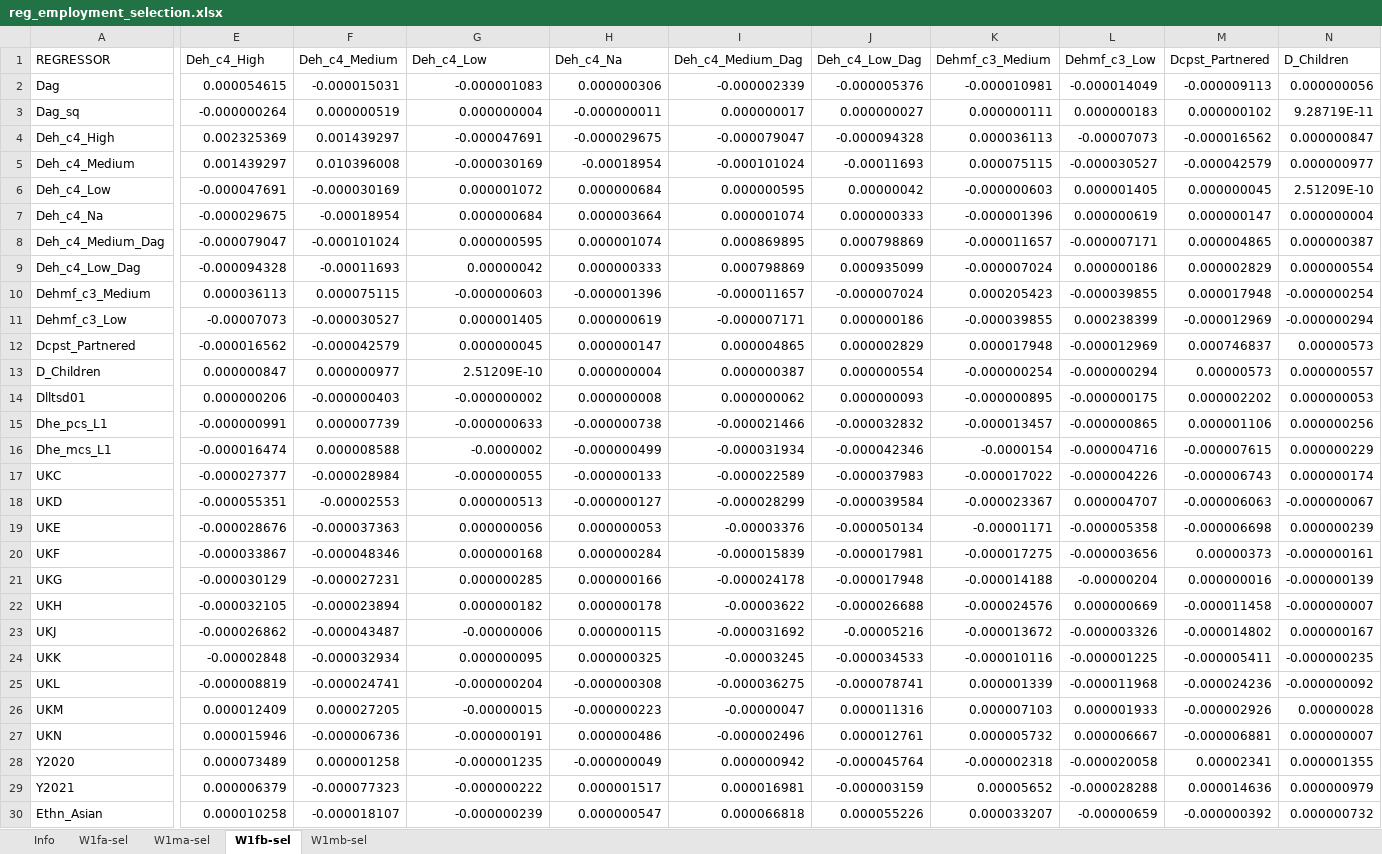
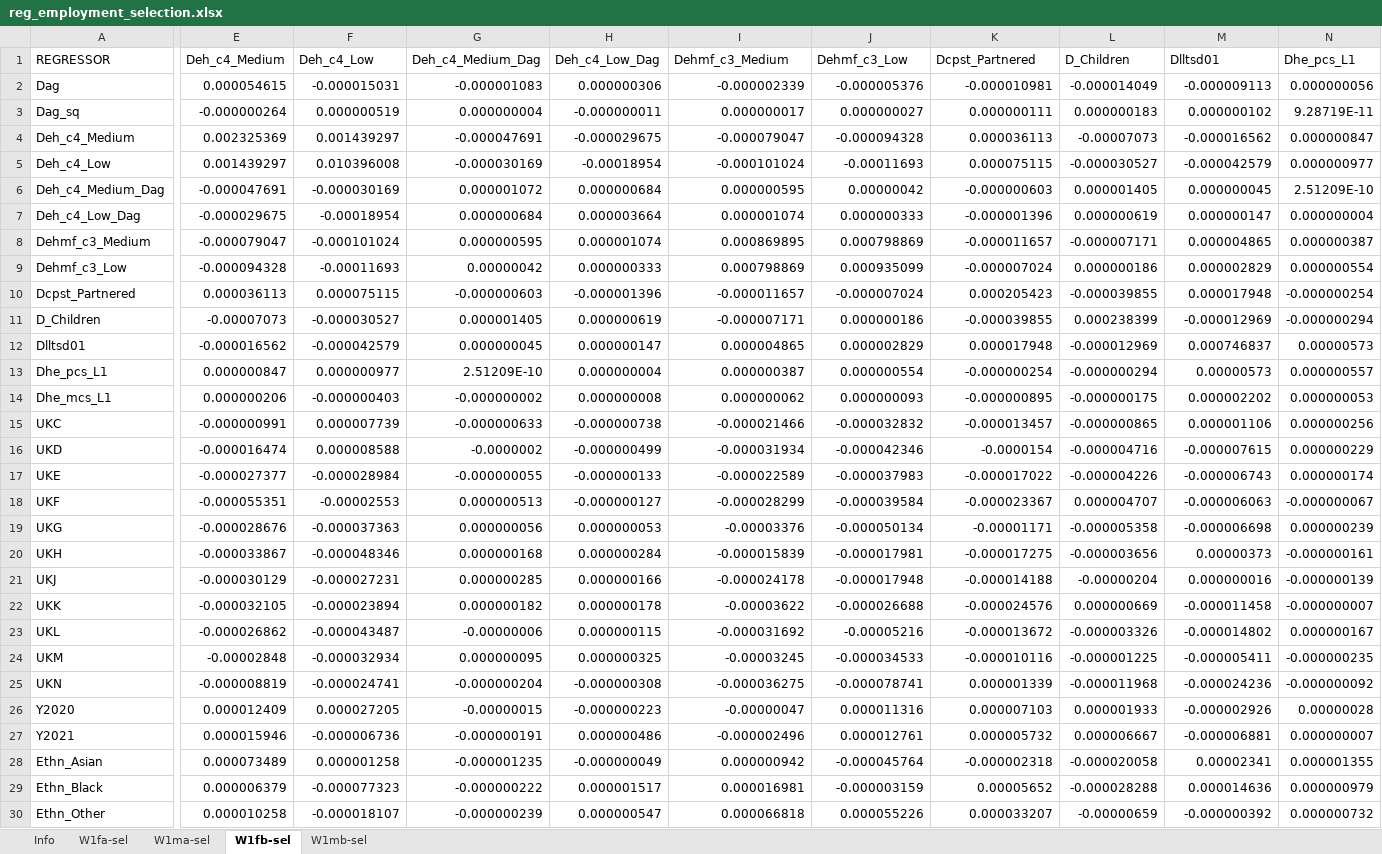
Before and after one commit to centreformicrosimulation/SimPaths, an Excel workbook: input/reg_employment_selection.xlsx, sheet W1fb-sel, drawn as a sheet; only a part is shown, gaps mark what is left out; values as stored, in another font and other column widths than the file's, no borders; the diff covers the shown part only; the diff names each change by its address in the sheet, - before the commit and + after, or states it on an @@ line.

```diff
--- a/input/reg_employment_selection.xlsx (sheet W1fb-sel)
+++ b/input/reg_employment_selection.xlsx (sheet W1fb-sel)
-E1: Deh_c4_High
+E1: Deh_c4_Medium
-F1: Deh_c4_Medium
+F1: Deh_c4_Low
-G1: Deh_c4_Low
+G1: Deh_c4_Medium_Dag
-H1: Deh_c4_Na
+H1: Deh_c4_Low_Dag
-I1: Deh_c4_Medium_Dag
+I1: Dehmf_c3_Medium
-J1: Deh_c4_Low_Dag
+J1: Dehmf_c3_Low
-K1: Dehmf_c3_Medium
+K1: Dcpst_Partnered
-L1: Dehmf_c3_Low
+L1: D_Children
-M1: Dcpst_Partnered
+M1: Dlltsd01
-N1: D_Children
+N1: Dhe_pcs_L1
-A4 (REGRESSOR): Deh_c4_High
+A4 (REGRESSOR): Deh_c4_Medium
-A5 (REGRESSOR): Deh_c4_Medium
+A5 (REGRESSOR): Deh_c4_Low
-A6 (REGRESSOR): Deh_c4_Low
+A6 (REGRESSOR): Deh_c4_Medium_Dag
-A7 (REGRESSOR): Deh_c4_Na
+A7 (REGRESSOR): Deh_c4_Low_Dag
-A8 (REGRESSOR): Deh_c4_Medium_Dag
+A8 (REGRESSOR): Dehmf_c3_Medium
-A9 (REGRESSOR): Deh_c4_Low_Dag
+A9 (REGRESSOR): Dehmf_c3_Low
-A10 (REGRESSOR): Dehmf_c3_Medium
+A10 (REGRESSOR): Dcpst_Partnered
-A11 (REGRESSOR): Dehmf_c3_Low
+A11 (REGRESSOR): D_Children
-A12 (REGRESSOR): Dcpst_Partnered
+A12 (REGRESSOR): Dlltsd01
-A13 (REGRESSOR): D_Children
+A13 (REGRESSOR): Dhe_pcs_L1
-A14 (REGRESSOR): Dlltsd01
+A14 (REGRESSOR): Dhe_mcs_L1
-A15 (REGRESSOR): Dhe_pcs_L1
+A15 (REGRESSOR): UKC
-A16 (REGRESSOR): Dhe_mcs_L1
+A16 (REGRESSOR): UKD
-A17 (REGRESSOR): UKC
+A17 (REGRESSOR): UKE
-A18 (REGRESSOR): UKD
+A18 (REGRESSOR): UKF
-A19 (REGRESSOR): UKE
+A19 (REGRESSOR): UKG
-A20 (REGRESSOR): UKF
+A20 (REGRESSOR): UKH
-A21 (REGRESSOR): UKG
+A21 (REGRESSOR): UKJ
-A22 (REGRESSOR): UKH
+A22 (REGRESSOR): UKK
-A23 (REGRESSOR): UKJ
+A23 (REGRESSOR): UKL
-A24 (REGRESSOR): UKK
+A24 (REGRESSOR): UKM
-A25 (REGRESSOR): UKL
+A25 (REGRESSOR): UKN
-A26 (REGRESSOR): UKM
+A26 (REGRESSOR): Y2020
-A27 (REGRESSOR): UKN
+A27 (REGRESSOR): Y2021
-A28 (REGRESSOR): Y2020
+A28 (REGRESSOR): Ethn_Asian
-A29 (REGRESSOR): Y2021
+A29 (REGRESSOR): Ethn_Black
-A30 (REGRESSOR): Ethn_Asian
+A30 (REGRESSOR): Ethn_Other
```
Also changed, not shown: 2 removed rows and 21 edited cells elsewhere in this sheet, sheet W1fa-sel, input/reg_RMSE.xlsx, input/reg_income.xlsx, 2 other files.
